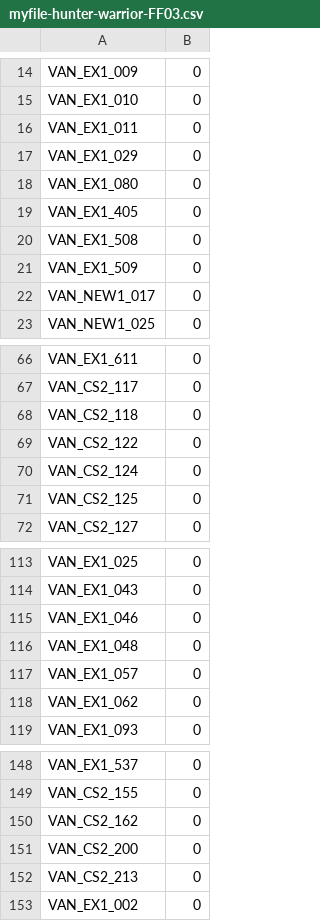
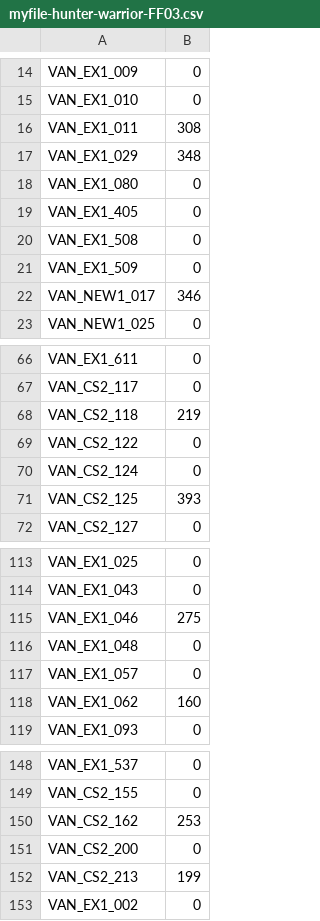
Before and after one commit to aharalabMeiji/fireplaceAharaLab, a CSV file: myfile-hunter-warrior-FF03.csv, drawn as a sheet; only a part is shown, gaps mark what is left out; the diff covers the shown part only.

```diff
--- a/myfile-hunter-warrior-FF03.csv
+++ b/myfile-hunter-warrior-FF03.csv
@@ -15,4 +15,4 @@ VAN_EX1_009,0
 VAN_EX1_010,0
-VAN_EX1_011,0
-VAN_EX1_029,0
+VAN_EX1_011,308
+VAN_EX1_029,348
 VAN_EX1_080,0
@@ -21,3 +21,3 @@ VAN_EX1_508,0
 VAN_EX1_509,0
-VAN_NEW1_017,0
+VAN_NEW1_017,346
 VAN_NEW1_025,0
@@ -67,6 +67,6 @@ VAN_EX1_611,0
 VAN_CS2_117,0
-VAN_CS2_118,0
+VAN_CS2_118,219
 VAN_CS2_122,0
 VAN_CS2_124,0
-VAN_CS2_125,0
+VAN_CS2_125,393
 VAN_CS2_127,0
@@ -114,6 +114,6 @@ VAN_EX1_025,0
 VAN_EX1_043,0
-VAN_EX1_046,0
+VAN_EX1_046,275
 VAN_EX1_048,0
 VAN_EX1_057,0
-VAN_EX1_062,0
+VAN_EX1_062,160
 VAN_EX1_093,0
@@ -149,5 +149,5 @@ VAN_EX1_537,0
 VAN_CS2_155,0
-VAN_CS2_162,0
+VAN_CS2_162,253
 VAN_CS2_200,0
-VAN_CS2_213,0
+VAN_CS2_213,199
 VAN_EX1_002,0
```
Also changed, not shown: 1 added row and 7 edited cells elsewhere in this file, myfile-hunter-warrior-FF00.csv, myfile-hunter-warrior-FF01.csv, 10 other files.
